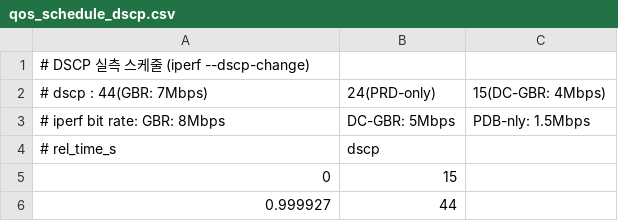
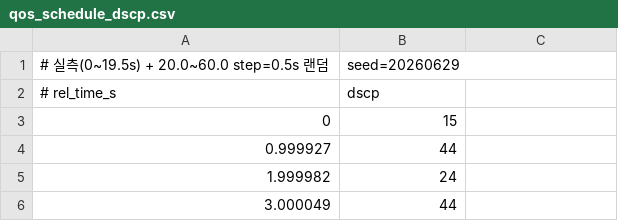
Before and after one commit to tjsdml456-cmd/iperf3, a CSV file: qos_schedule_dscp.csv, drawn as a sheet; only a part is shown; the shorter side is filled out with more unchanged rows; removed rows and columns are numbered as before the commit, all else as after; the diff covers the shown part only; the diff names each change by its address in the sheet, - before the commit and + after, or states it on an @@ line.

Commit message:
Update qos_schedule_dscp.csv

```diff
--- a/qos_schedule_dscp.csv
+++ b/qos_schedule_dscp.csv
-row 1: # DSCP 실측 스케줄 (iperf --dscp-change)
-row 2: # dscp : 44(GBR: 7Mbps) | 24(PRD-only) | 15(DC-GBR: 4Mbps)
-row 3: # iperf bit rate: GBR: 8Mbps | DC-GBR: 5Mbps | PDB-nly: 1.5Mbps
+row 1: # 실측(0~19.5s) + 20.0~60.0 step=0.5s 랜덤 | seed=20260629
```
Also changed, not shown: 81 added rows and 1 removed row elsewhere in this file.
